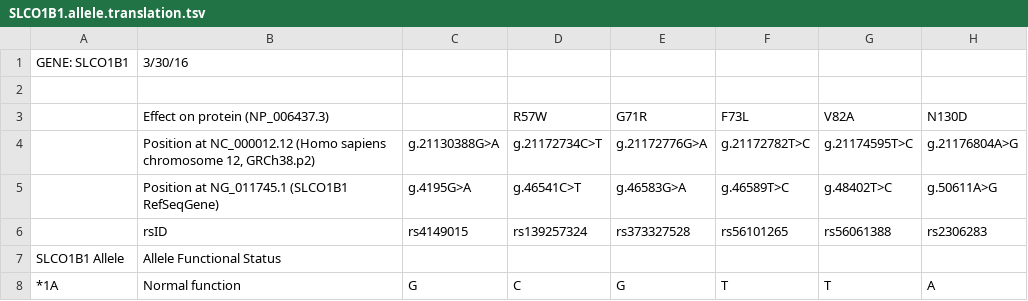
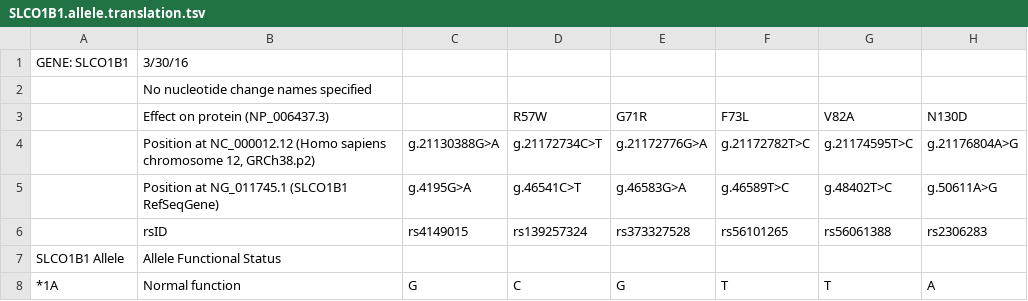
Before and after one commit to xiaojay/cpic-data, a TSV file: translations/SLCO1B1.allele.translation.tsv, drawn as a sheet; only a part is shown; the diff names each change by its address in the sheet, - before the commit and + after, or states it on an @@ line.

Commit message:
Fix sheet formatting.
* needed a line for nucleotide name change on SLCO1B1

```diff
--- a/translations/SLCO1B1.allele.translation.tsv
+++ b/translations/SLCO1B1.allele.translation.tsv
-B2 (Effect on protein (NP_006437.3)): (empty)
+B2 (Effect on protein (NP_006437.3)): No nucleotide change names specified
```
